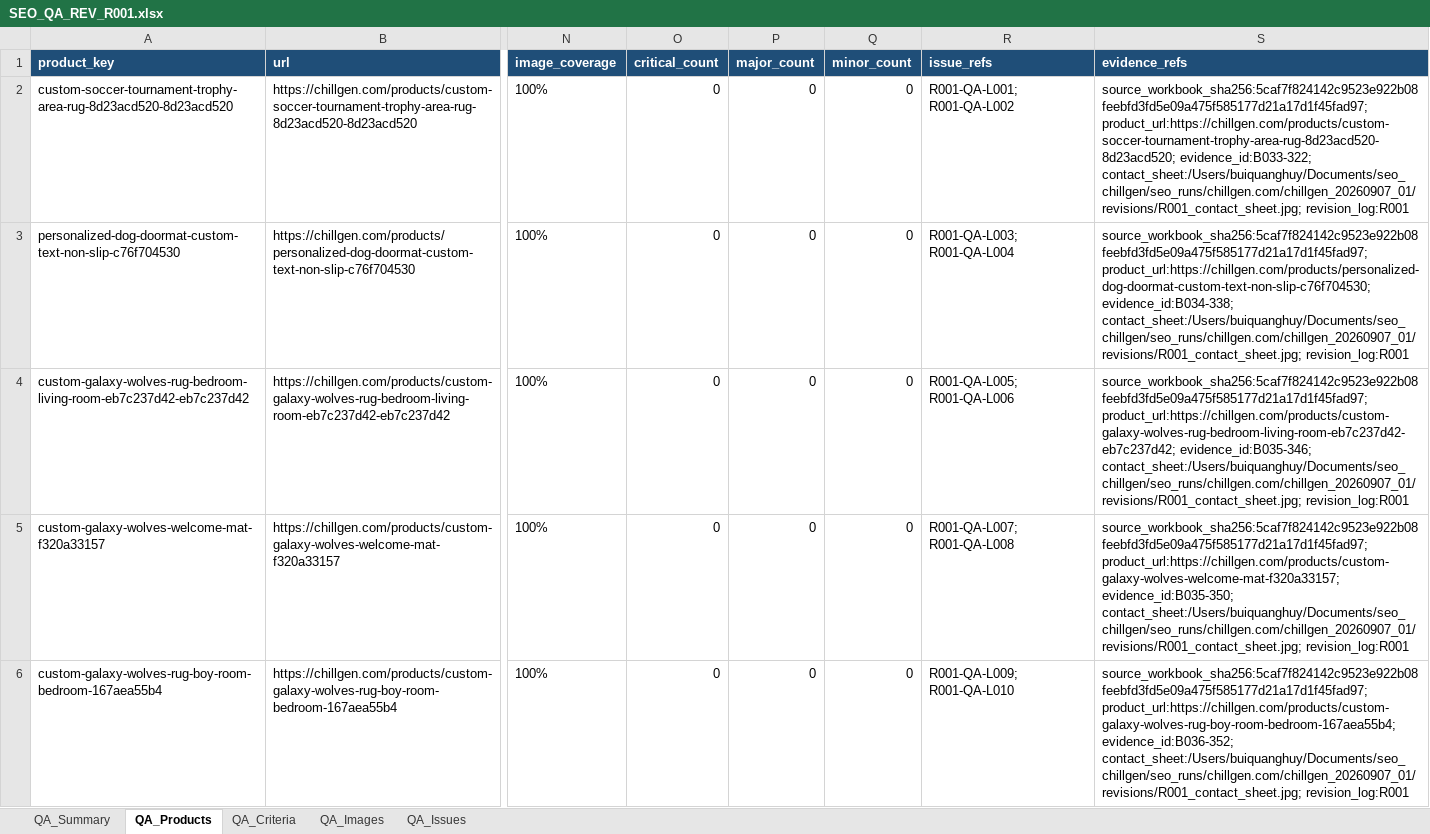
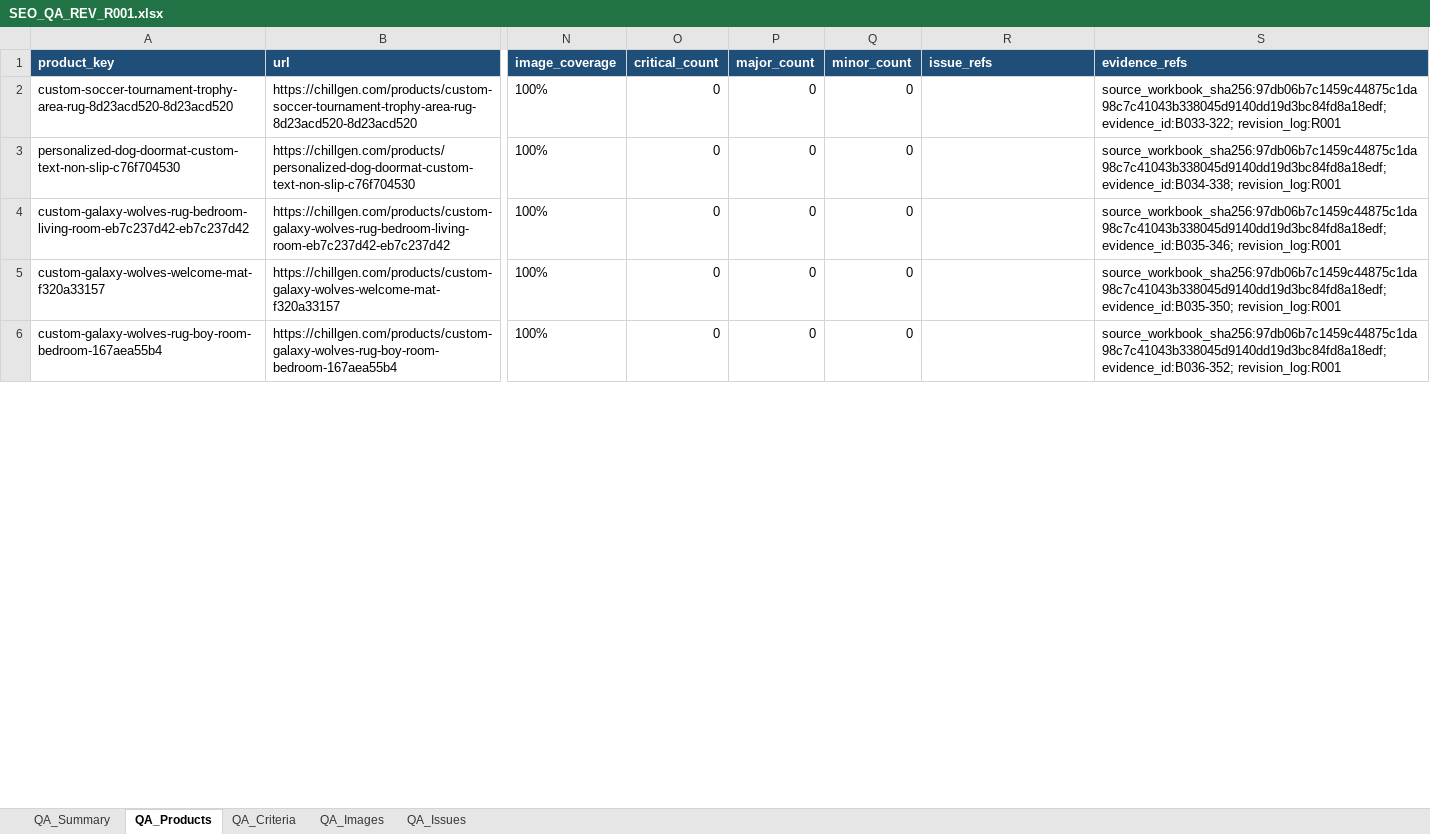
Before and after one commit to QHiep5/SEO_Chillgen, an Excel workbook: resutls/chillgen.com/chillgen_20260907_01/qa/QA-20260908-REV-R001/SEO_QA_REV_R001.xlsx, sheet QA_Products, drawn as a sheet; only a part is shown, gaps mark what is left out; values as stored, in another font and other column widths than the file's, no borders; the diff covers the shown part only; the diff names each change by its address in the sheet, - before the commit and + after, or states it on an @@ line.

```diff
--- a/resutls/chillgen.com/chillgen_20260907_01/qa/QA-20260908-REV-R001/SEO_QA_REV_R001.xlsx (sheet QA_Products)
+++ b/resutls/chillgen.com/chillgen_20260907_01/qa/QA-20260908-REV-R001/SEO_QA_REV_R001.xlsx (sheet QA_Products)
-R2 (issue_refs): R001-QA-L001; R001-QA-L002
+R2 (issue_refs): (empty)
-S2 (evidence_refs): source_workbook_sha256:5caf7f824142c9523e922b08feebfd3fd5e09a475f585177d21a17d1f45fad97; product_url:https://chillgen.com/products/custom-soccer-tournament-trophy-area-rug-8d23acd520-8d23acd520; evidence_id:B033-322; contact_sheet:/Users/buiquanghuy/Documents/seo_chillgen/seo_runs/chillgen.com/chillgen_20260907_01/revisions/R001_contact_sheet.jpg; revision_log:R001
+S2 (evidence_refs): source_workbook_sha256:97db06b7c1459c44875c1da98c7c41043b338045d9140dd19d3bc84fd8a18edf; evidence_id:B033-322; revision_log:R001
-R3 (issue_refs): R001-QA-L003; R001-QA-L004
+R3 (issue_refs): (empty)
-S3 (evidence_refs): source_workbook_sha256:5caf7f824142c9523e922b08feebfd3fd5e09a475f585177d21a17d1f45fad97; product_url:https://chillgen.com/products/personalized-dog-doormat-custom-text-non-slip-c76f704530; evidence_id:B034-338; contact_sheet:/Users/buiquanghuy/Documents/seo_chillgen/seo_runs/chillgen.com/chillgen_20260907_01/revisions/R001_contact_sheet.jpg; revision_log:R001
+S3 (evidence_refs): source_workbook_sha256:97db06b7c1459c44875c1da98c7c41043b338045d9140dd19d3bc84fd8a18edf; evidence_id:B034-338; revision_log:R001
-R4 (issue_refs): R001-QA-L005; R001-QA-L006
+R4 (issue_refs): (empty)
-S4 (evidence_refs): source_workbook_sha256:5caf7f824142c9523e922b08feebfd3fd5e09a475f585177d21a17d1f45fad97; product_url:https://chillgen.com/products/custom-galaxy-wolves-rug-bedroom-living-room-eb7c237d42-eb7c237d42; evidence_id:B035-346; contact_sheet:/Users/buiquanghuy/Documents/seo_chillgen/seo_runs/chillgen.com/chillgen_20260907_01/revisions/R001_contact_sheet.jpg; revision_log:R001
+S4 (evidence_refs): source_workbook_sha256:97db06b7c1459c44875c1da98c7c41043b338045d9140dd19d3bc84fd8a18edf; evidence_id:B035-346; revision_log:R001
-R5 (issue_refs): R001-QA-L007; R001-QA-L008
+R5 (issue_refs): (empty)
-S5 (evidence_refs): source_workbook_sha256:5caf7f824142c9523e922b08feebfd3fd5e09a475f585177d21a17d1f45fad97; product_url:https://chillgen.com/products/custom-galaxy-wolves-welcome-mat-f320a33157; evidence_id:B035-350; contact_sheet:/Users/buiquanghuy/Documents/seo_chillgen/seo_runs/chillgen.com/chillgen_20260907_01/revisions/R001_contact_sheet.jpg; revision_log:R001
+S5 (evidence_refs): source_workbook_sha256:97db06b7c1459c44875c1da98c7c41043b338045d9140dd19d3bc84fd8a18edf; evidence_id:B035-350; revision_log:R001
-R6 (issue_refs): R001-QA-L009; R001-QA-L010
+R6 (issue_refs): (empty)
-S6 (evidence_refs): source_workbook_sha256:5caf7f824142c9523e922b08feebfd3fd5e09a475f585177d21a17d1f45fad97; product_url:https://chillgen.com/products/custom-galaxy-wolves-rug-boy-room-bedroom-167aea55b4; evidence_id:B036-352; contact_sheet:/Users/buiquanghuy/Documents/seo_chillgen/seo_runs/chillgen.com/chillgen_20260907_01/revisions/R001_contact_sheet.jpg; revision_log:R001
+S6 (evidence_refs): source_workbook_sha256:97db06b7c1459c44875c1da98c7c41043b338045d9140dd19d3bc84fd8a18edf; evidence_id:B036-352; revision_log:R001
```
Also changed, not shown: 10 edited cells elsewhere in this sheet, sheet QA_Criteria, sheet QA_Images, sheet QA_Issues, sheet QA_Summary, 18 other files.
